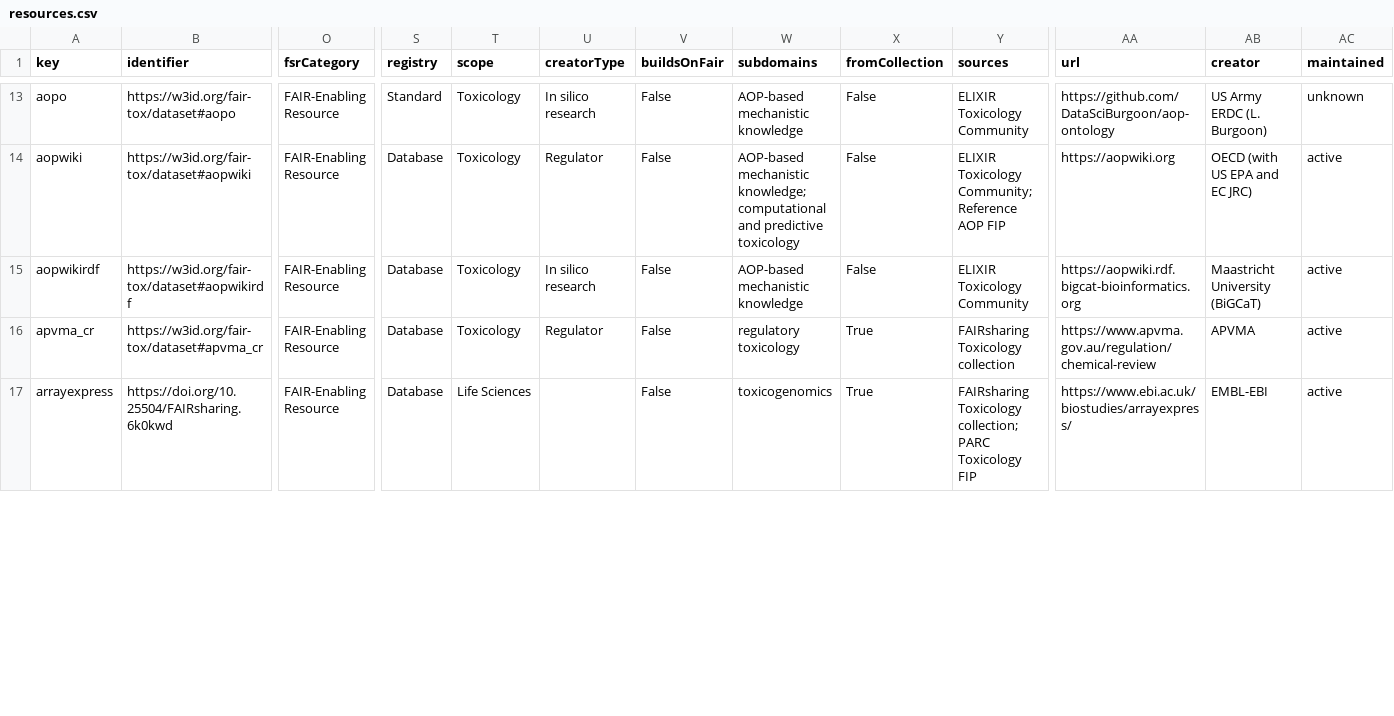
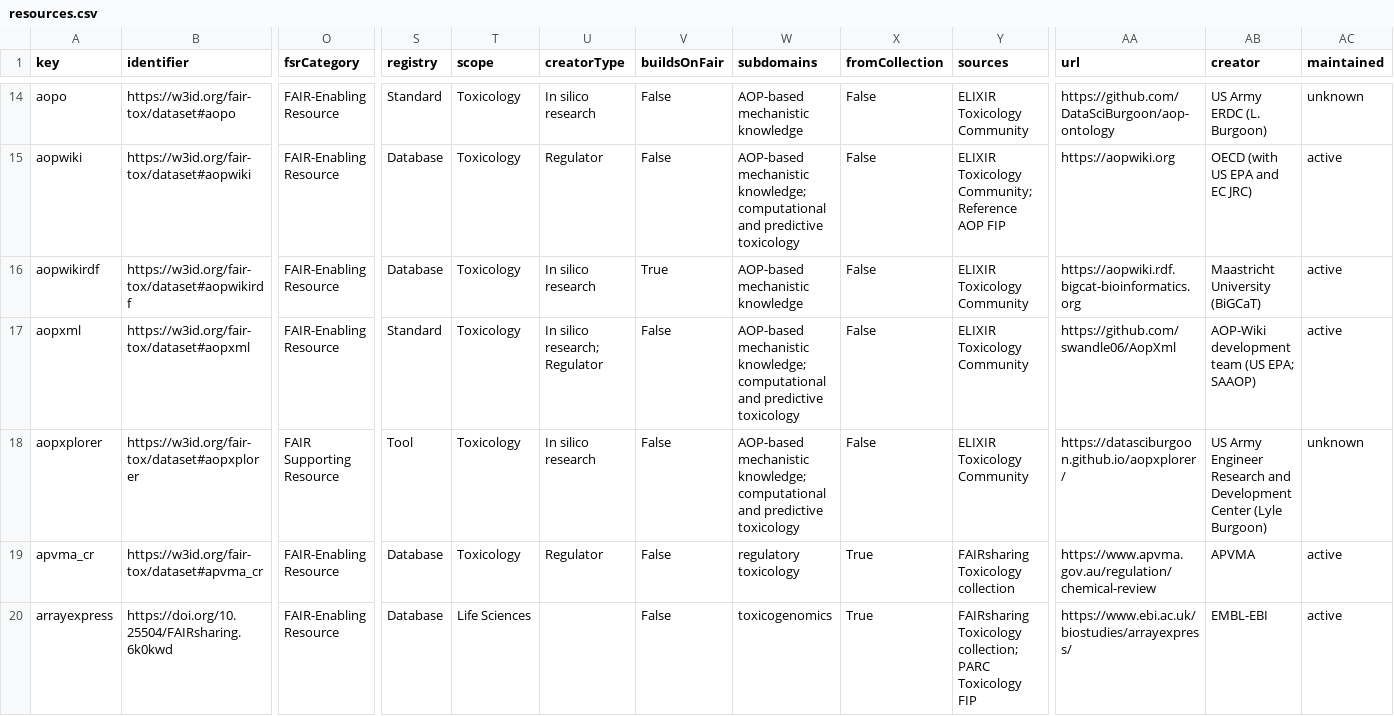
Before and after one commit to johannehouweling/FAIR-implementation-ecosystem-toxicology-timeline, a CSV file: resources.csv, drawn as a sheet; only a part is shown, gaps mark what is left out; addresses are those after the commit; rows hold the shown columns only; the diff covers the shown part only; the diff names each change by its address in the sheet, - before the commit and + after, or states it on an @@ line.

```diff
--- a/resources.csv
+++ b/resources.csv
-V16 (buildsOnFair): False
+V16 (buildsOnFair): True
+row 17: aopxml | https://w3id.org/fair-tox/dataset#aopxml | FAIR-Enabling Resource | Standard | Toxicology | In silico research; Regulator | False | AOP-based mechanistic knowledge; computational and predictive toxicology | False | ELIXIR Toxicology Community | https://github.com/swandle06/AopXml | AOP-Wiki development team (US EPA; SAAOP) | active
+row 18: aopxplorer | https://w3id.org/fair-tox/dataset#aopxplorer | FAIR Supporting Resource | Tool | Toxicology | In silico research | False | AOP-based mechanistic knowledge; computational and predictive toxicology | False | ELIXIR Toxicology Community | https://datasciburgoon.github.io/aopxplorer/ | US Army Engineer Research and Development Center (Lyle Burgoon) | unknown
```
Also changed, not shown: 3 added rows, 1 removed row and 7 edited cells elsewhere in this file, relations.csv, 2 other files.
